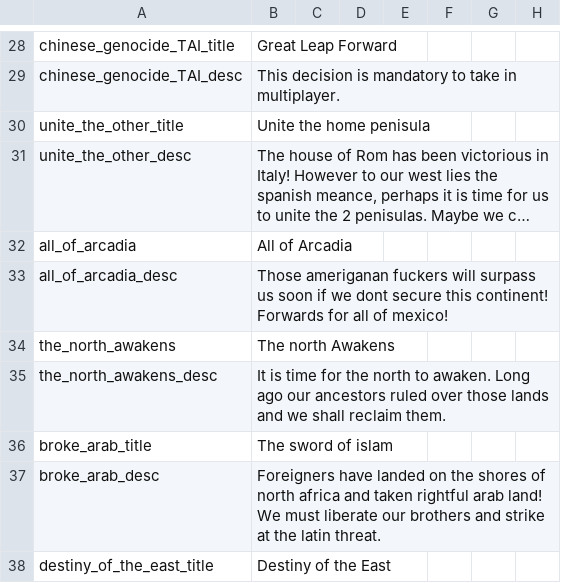
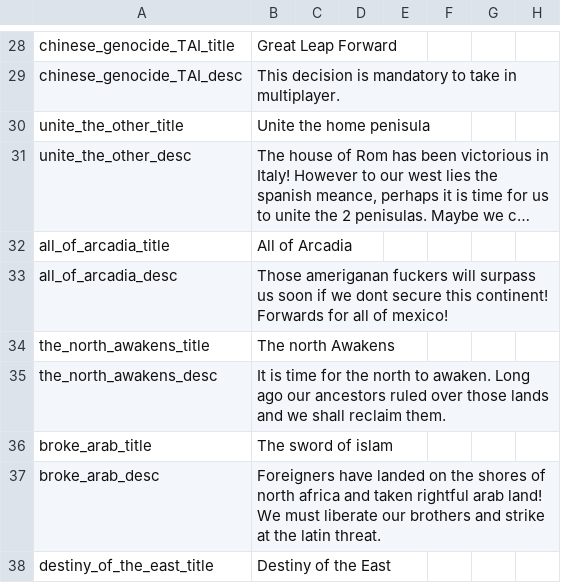
Before and after one commit to kascark/Kascark-dod-version, a CSV file: Divergences of Darkness Multiplayer 1.1/localisation/Additional Decisions.csv, drawn as a sheet; only a part is shown, gaps mark what is left out; long unchanged cells end in …; the diff names each change by its address in the sheet, - before the commit and + after, or states it on an @@ line.

```diff
--- a/Divergences of Darkness Multiplayer 1.1/localisation/Additional Decisions.csv
+++ b/Divergences of Darkness Multiplayer 1.1/localisation/Additional Decisions.csv
-A32: all_of_arcadia
+A32: all_of_arcadia_title
-A34: the_north_awakens
+A34: the_north_awakens_title
```
Also changed, not shown: 2 other files.
